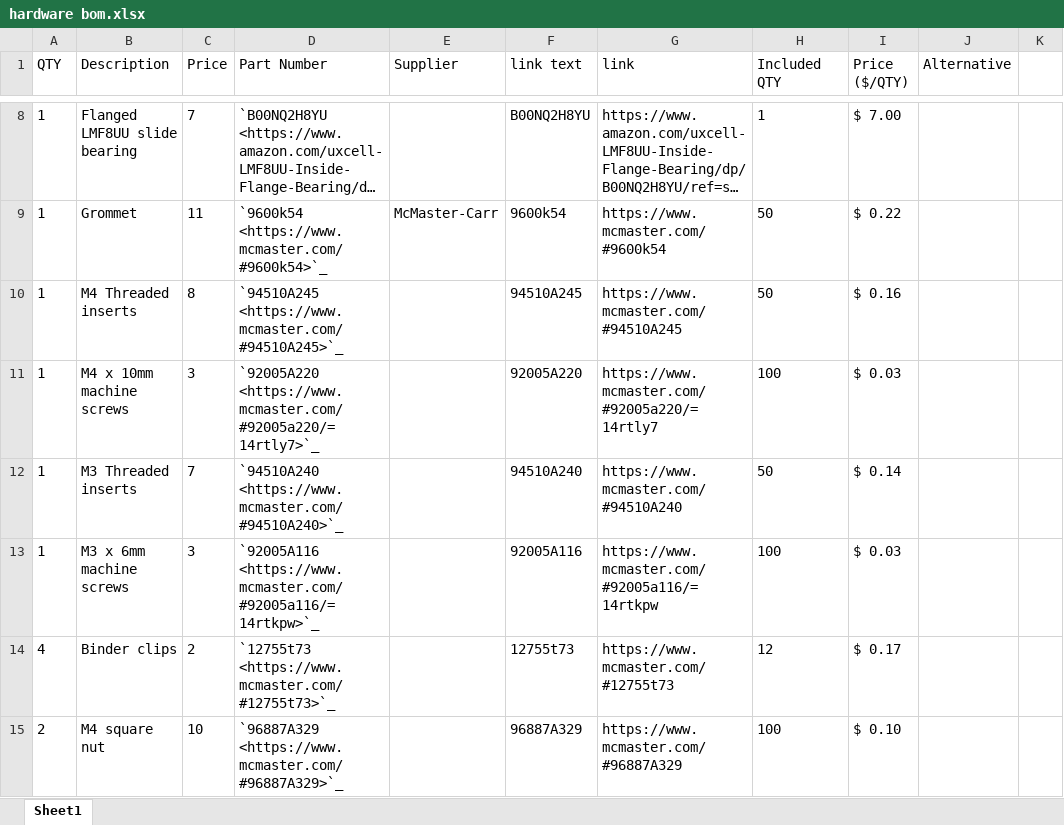
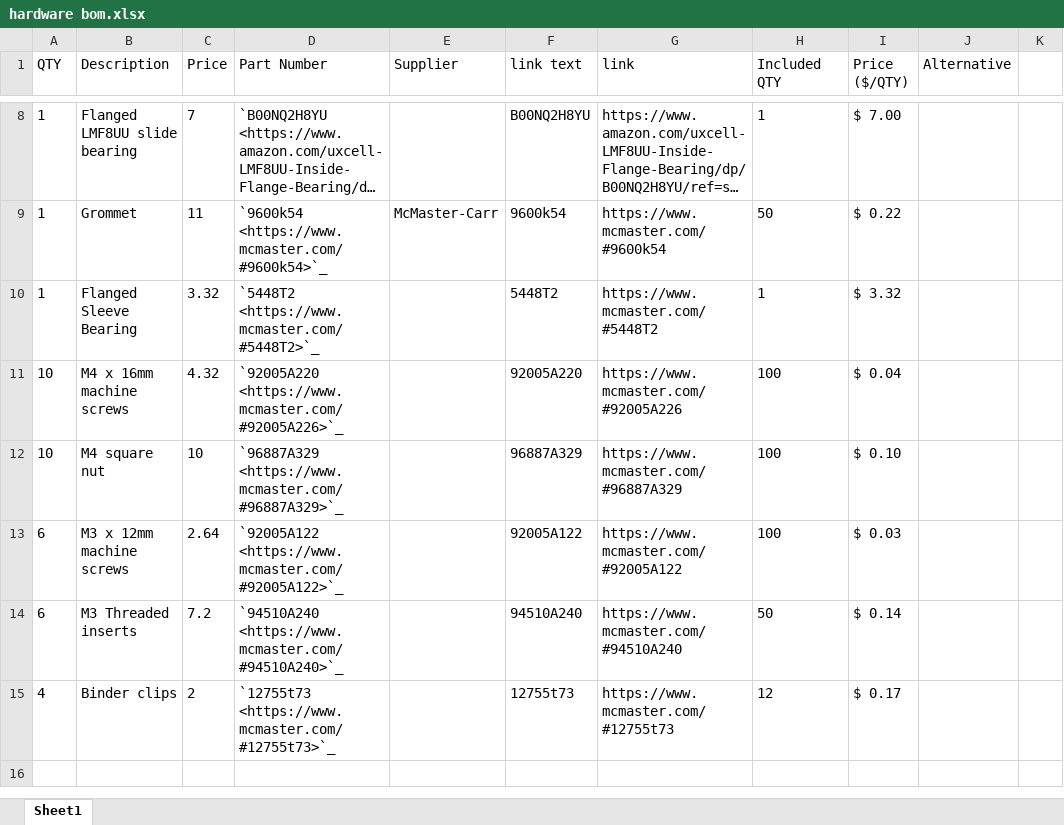
Before and after one commit to Karpova-Lab/syringe-pump, an Excel workbook: Documentation Source/source/hardware bom.xlsx, sheet Sheet1, drawn as a sheet; only a part is shown, gaps mark what is left out; long unchanged cells end in …; values as stored, in another font and other column widths than the file's, no borders; removed rows and columns are numbered as before the commit, all else as after; the diff names each change by its address in the sheet, - before the commit and + after, or states it on an @@ line.

Commit message:
Doc updates. stop tracking Doc Source/Build directory

```diff
--- a/Documentation Source/source/hardware bom.xlsx (sheet Sheet1)
+++ b/Documentation Source/source/hardware bom.xlsx (sheet Sheet1)
-row 10: 1 | M4 Threaded inserts | 8 | `94510A245 <https://www.mcmaster.com/#94510A245>`_ |  | 94510A245 | https://www.mcmaster.com/#94510A245 | 50 | $ 0.16
+row 10: 1 | Flanged Sleeve Bearing | 3.32 | `5448T2 <https://www.mcmaster.com/#5448T2>`_ |  | 5448T2 | https://www.mcmaster.com/#5448T2 | 1 | $ 3.32
+row 11: 10 | M4 x 16mm machine screws | 4.32 | `92005A220 <https://www.mcmaster.com/#92005A226>`_ |  | 92005A220 | https://www.mcmaster.com/#92005A226 | 100 | $ 0.04
+row 12: 10 | M4 square nut | 10 | `96887A329 <https://www.mcmaster.com/#96887A329>`_ |  | 96887A329 | https://www.mcmaster.com/#96887A329 | 100 | $ 0.10
-A13:A14 (QTY): 1
+A13:A14 (QTY): 6
-B13 (Description): M4 x 10mm machine screws
+B13 (Description): M3 x 12mm machine screws
-C13 (Price): 3
+C13 (Price): 2.64
-D13 (Part Number): `92005A220 <https://www.mcmaster.com/#92005a220/=14rtly7>`_
+D13 (Part Number): `92005A122 <https://www.mcmaster.com/#92005A122>`_
-F13 (link text): 92005A220
+F13 (link text): 92005A122
-G13 (link): https://www.mcmaster.com/#92005a220/=14rtly7
+G13 (link): https://www.mcmaster.com/#92005A122
-C14 (Price): 7
+C14 (Price): 7.2
-row 13: 1 | M3 x 6mm machine screws | 3 | `92005A116 <https://www.mcmaster.com/#92005a116/=14rtkpw>`_ |  | 92005A116 | https://www.mcmaster.com/#92005a116/=14rtkpw | 100 | $ 0.03
-row 15: 2 | M4 square nut | 10 | `96887A329 <https://www.mcmaster.com/#96887A329>`_ |  | 96887A329 | https://www.mcmaster.com/#96887A329 | 100 | $ 0.10
```
Also changed, not shown: formulas that keep their value, Documentation Source/source/electronics bom.xlsx, 32 other files.
